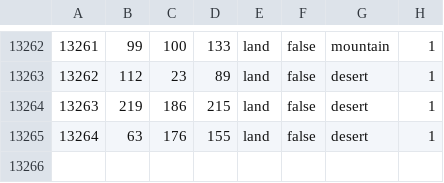
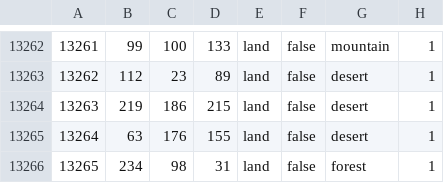
Before and after one commit to kasanakisara/AOR_beta, a CSV file: map/definition.csv, drawn as a sheet; only a part is shown, gaps mark what is left out; the diff names each change by its address in the sheet, - before the commit and + after, or states it on an @@ line.

```diff
--- a/map/definition.csv
+++ b/map/definition.csv
+row 13266: 13265 | 234 | 98 | 31 | land | false | forest | 1
```
Also changed, not shown: 4 other files.
